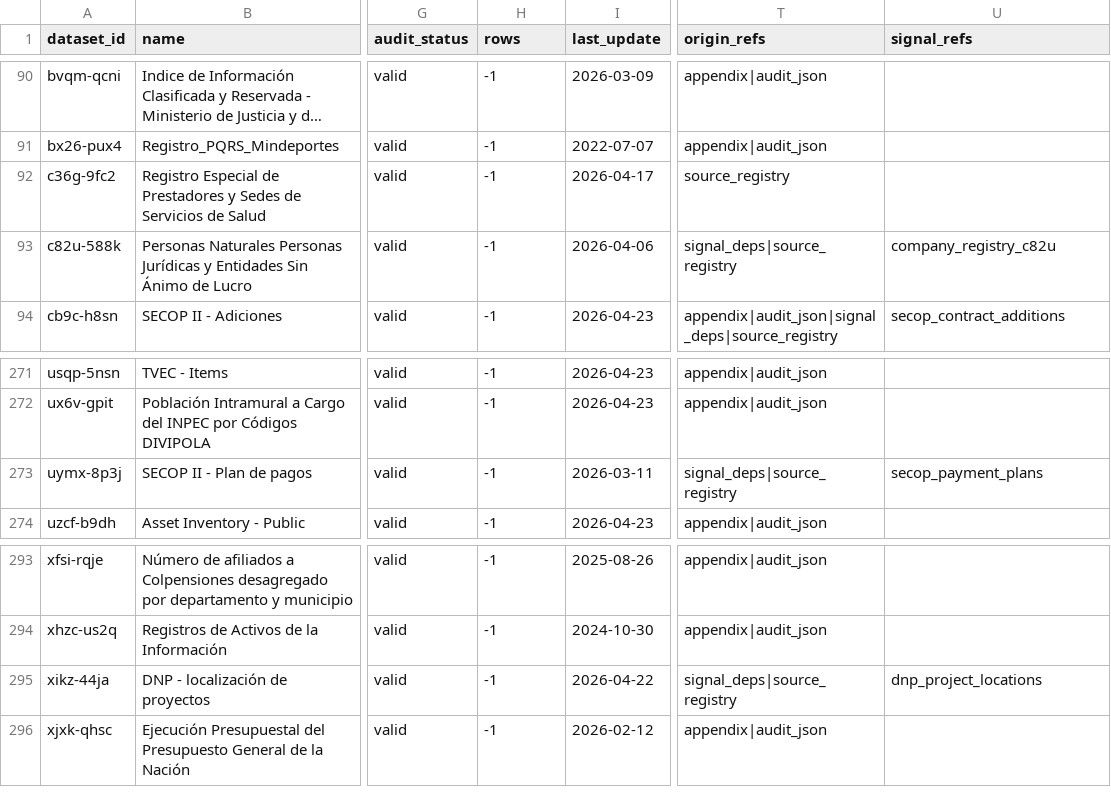
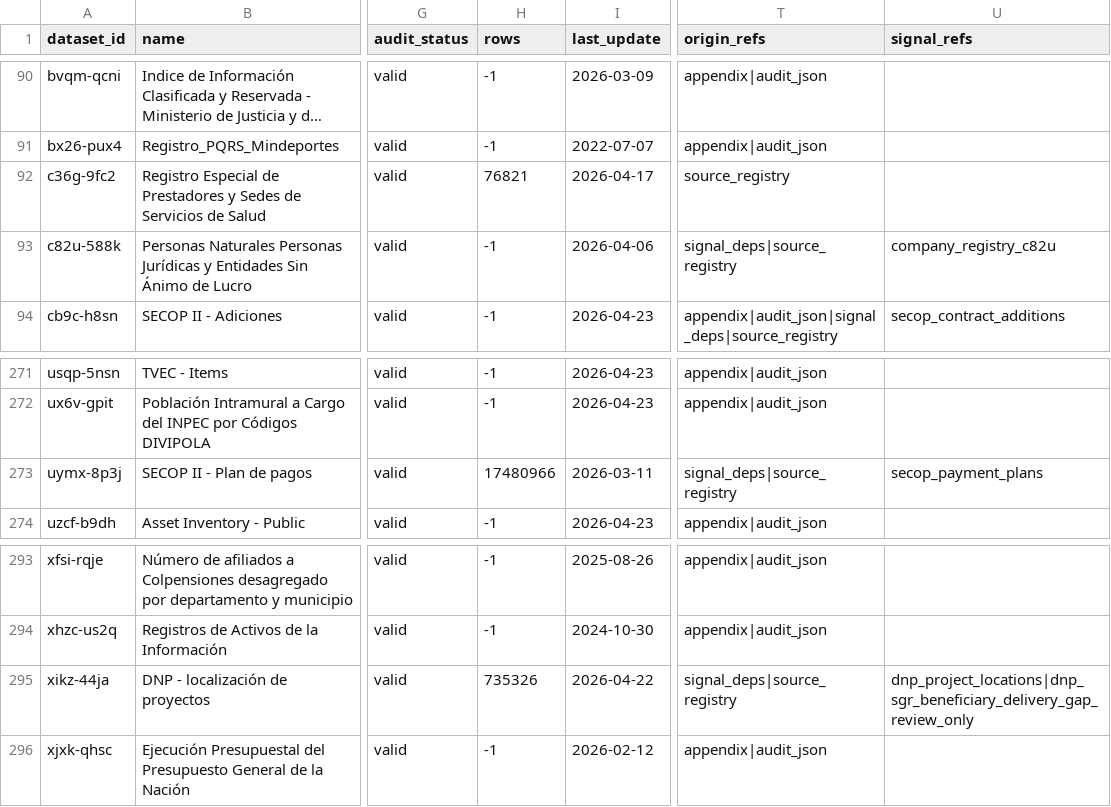
Before and after one commit to nicoceron/co-acc, a CSV file: docs/datasets/catalog.signed.csv, drawn as a sheet; only a part is shown, gaps mark what is left out; long unchanged cells end in …; the diff covers the shown part only; the diff names each change by its address in the sheet, - before the commit and + after, or states it on an @@ line.

```diff
--- a/docs/datasets/catalog.signed.csv
+++ b/docs/datasets/catalog.signed.csv
-H92 (rows): -1
+H92 (rows): 76821
-H273 (rows): -1
+H273 (rows): 17480966
-H295 (rows): -1
+H295 (rows): 735326
-U295 (signal_refs): dnp_project_locations
+U295 (signal_refs): dnp_project_locations|dnp_sgr_beneficiary_delivery_gap_review_only
```
Also changed, not shown: 35 edited cells elsewhere in this file, docs/datasets/catalog.proven.csv, 33 other files.
